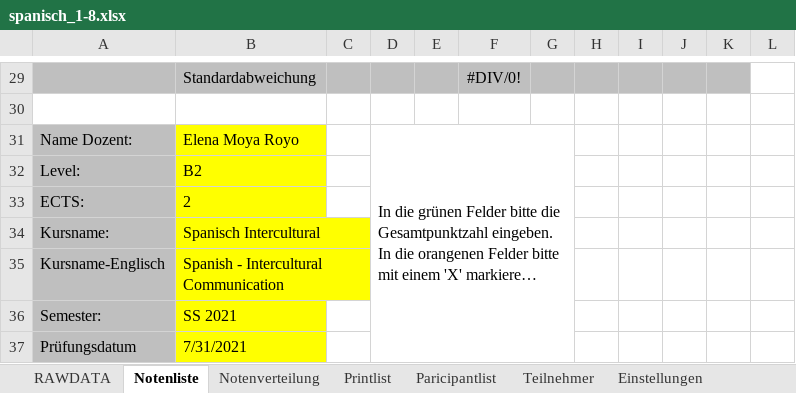
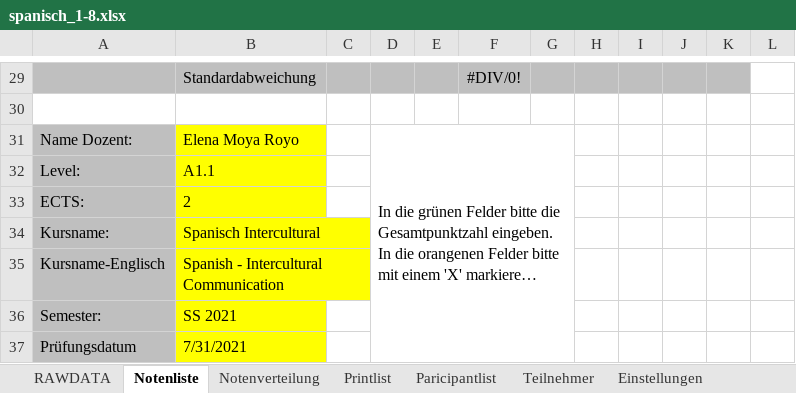
Before and after one commit to spz-signup/spz-signup-webend, an Excel workbook: src/spz/templates/export/spanisch_1-8.xlsx, sheet Notenliste, drawn as a sheet; only a part is shown, gaps mark what is left out; long unchanged cells end in …; values as stored, in another font and other column widths than the file's, no borders; the diff covers the shown part only; the diff names each change by its address in the sheet, - before the commit and + after, or states it on an @@ line.

```diff
--- a/src/spz/templates/export/spanisch_1-8.xlsx (sheet Notenliste)
+++ b/src/spz/templates/export/spanisch_1-8.xlsx (sheet Notenliste)
-B32: B2
+B32: A1.1
```
Also changed, not shown: 25 added rows and 25 removed rows elsewhere in this sheet, sheet Printlist, sheet Paricipantlist, sheet Teilnehmer, sheet RAWDATA, hidden cells, src/spz/templates/export/spanisch_otros.xlsx.
